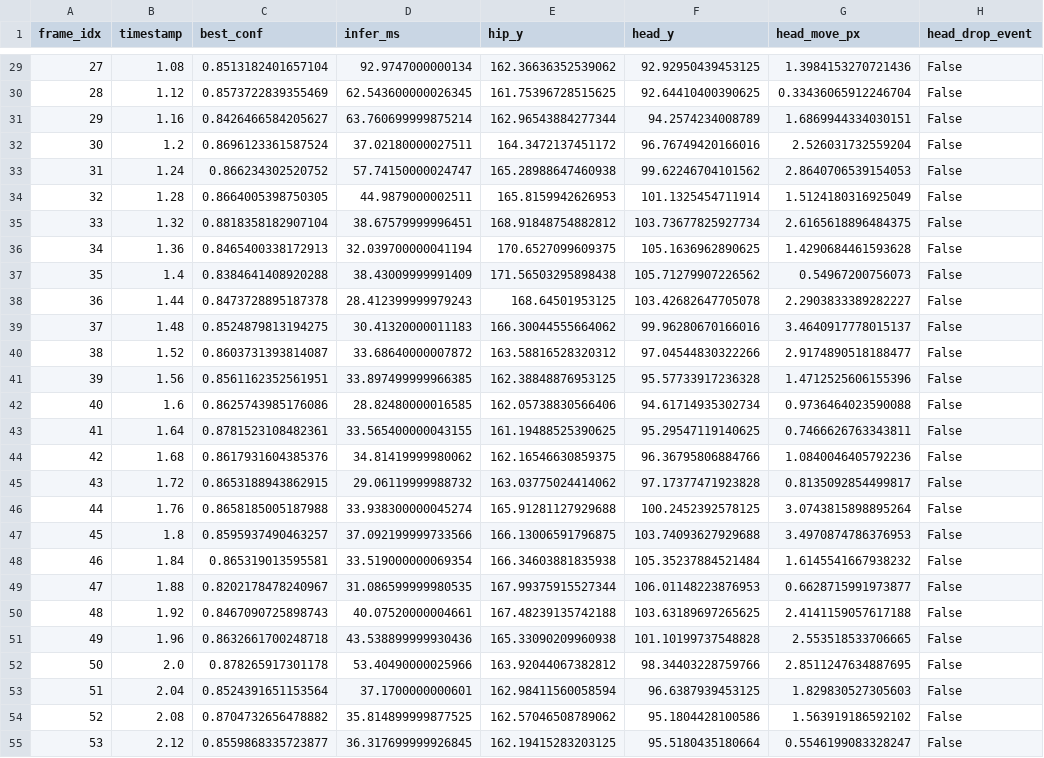
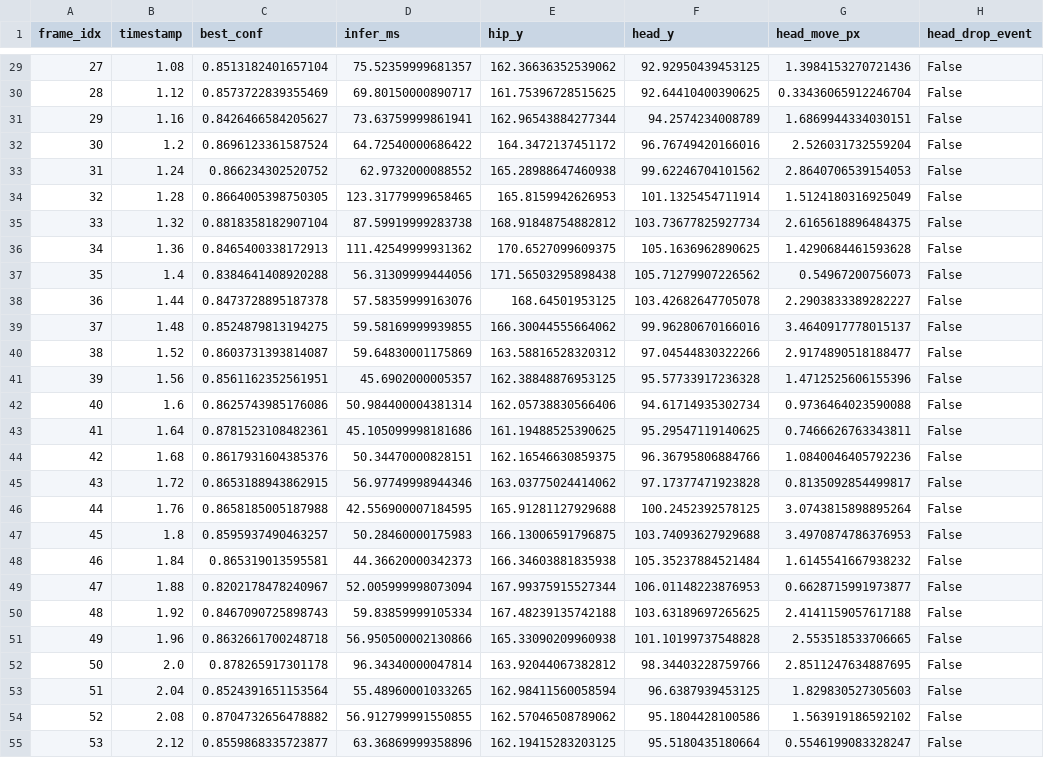
Before and after one commit to baolinyang1/ultralytics, a CSV file: ultralytics/jump_rope_results/rock2_25fps_jump_rope_openvino_draw.csv, drawn as a sheet; only a part is shown, gaps mark what is left out; the diff covers the shown part only; the diff names each change by its address in the sheet, - before the commit and + after, or states it on an @@ line.

```diff
--- a/ultralytics/jump_rope_results/rock2_25fps_jump_rope_openvino_draw.csv
+++ b/ultralytics/jump_rope_results/rock2_25fps_jump_rope_openvino_draw.csv
-D29 (infer_ms): 92.9747000000134
+D29 (infer_ms): 75.52359999681357
-D30 (infer_ms): 62.543600000026345
+D30 (infer_ms): 69.80150000890717
-D31 (infer_ms): 63.760699999875214
+D31 (infer_ms): 73.63759999861941
-D32 (infer_ms): 37.02180000027511
+D32 (infer_ms): 64.72540000686422
-D33 (infer_ms): 57.74150000024747
+D33 (infer_ms): 62.9732000088552
-D34 (infer_ms): 44.9879000002511
+D34 (infer_ms): 123.31779999658465
-D35 (infer_ms): 38.67579999996451
+D35 (infer_ms): 87.59919999283738
-D36 (infer_ms): 32.039700000041194
+D36 (infer_ms): 111.42549999931362
-D37 (infer_ms): 38.43009999991409
+D37 (infer_ms): 56.31309999444056
-D38 (infer_ms): 28.412399999979243
+D38 (infer_ms): 57.58359999163076
-D39 (infer_ms): 30.41320000011183
+D39 (infer_ms): 59.58169999939855
-D40 (infer_ms): 33.68640000007872
+D40 (infer_ms): 59.64830001175869
-D41 (infer_ms): 33.897499999966385
+D41 (infer_ms): 45.6902000005357
-D42 (infer_ms): 28.82480000016585
+D42 (infer_ms): 50.984400004381314
-D43 (infer_ms): 33.565400000043155
+D43 (infer_ms): 45.105099998181686
-D44 (infer_ms): 34.81419999980062
+D44 (infer_ms): 50.34470000828151
-D45 (infer_ms): 29.06119999988732
+D45 (infer_ms): 56.97749998944346
-D46 (infer_ms): 33.938300000045274
+D46 (infer_ms): 42.556900007184595
-D47 (infer_ms): 37.092199999733566
+D47 (infer_ms): 50.28460000175983
-D48 (infer_ms): 33.519000000069354
+D48 (infer_ms): 44.36620000342373
-D49 (infer_ms): 31.086599999980535
+D49 (infer_ms): 52.005999998073094
-D50 (infer_ms): 40.07520000004661
+D50 (infer_ms): 59.83859999105334
-D51 (infer_ms): 43.538899999930436
+D51 (infer_ms): 56.950500002130866
-D52 (infer_ms): 53.40490000025966
+D52 (infer_ms): 96.34340000047814
-D53 (infer_ms): 37.1700000000601
+D53 (infer_ms): 55.48960001033265
-D54 (infer_ms): 35.814899999877525
+D54 (infer_ms): 56.912799991550855
-D55 (infer_ms): 36.317699999926845
+D55 (infer_ms): 63.36869999358896
```
Also changed, not shown: 132 edited cells elsewhere in this file, ultralytics/jump_rope_results/double_25fps_jump_rope_openvino_draw.csv, ultralytics/jump_rope_results/single_25fps_jump_rope_openvino_draw.csv, 2 other files.
